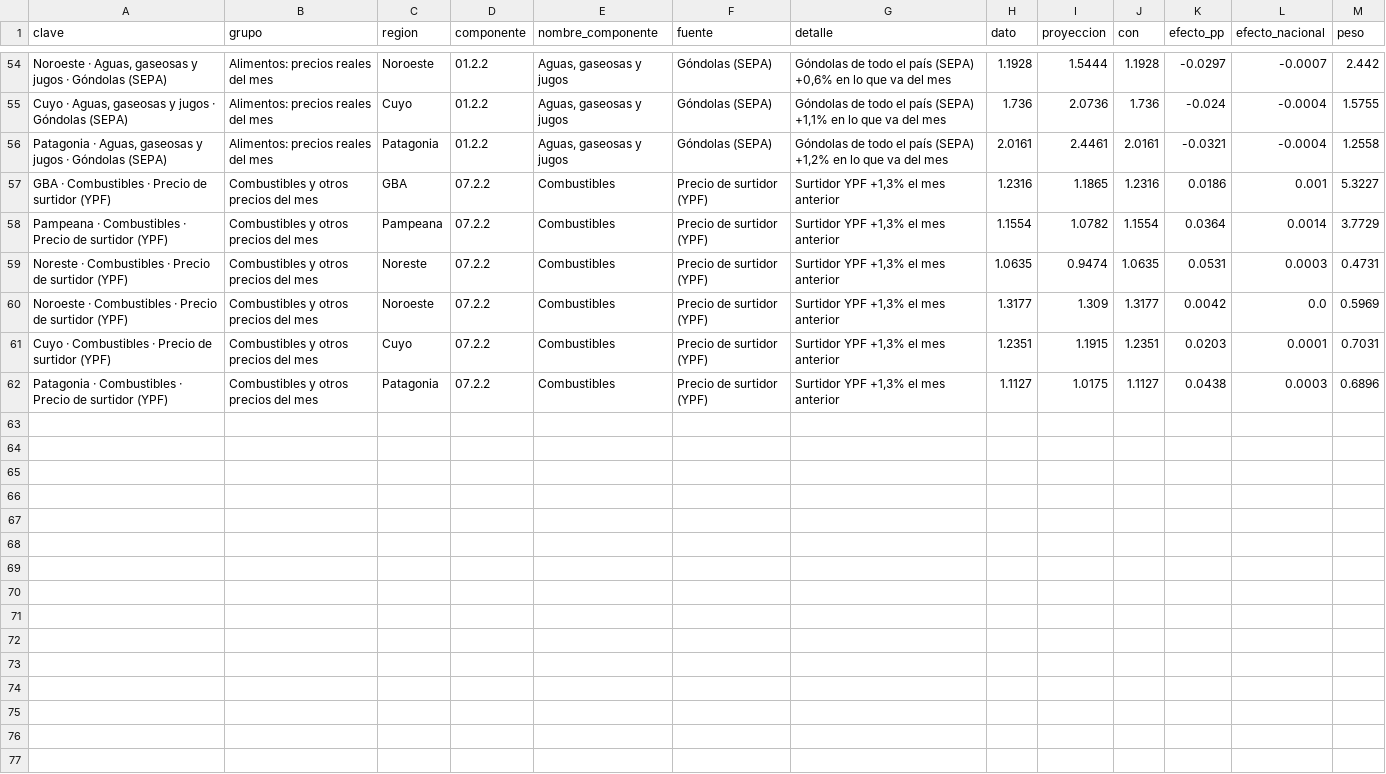
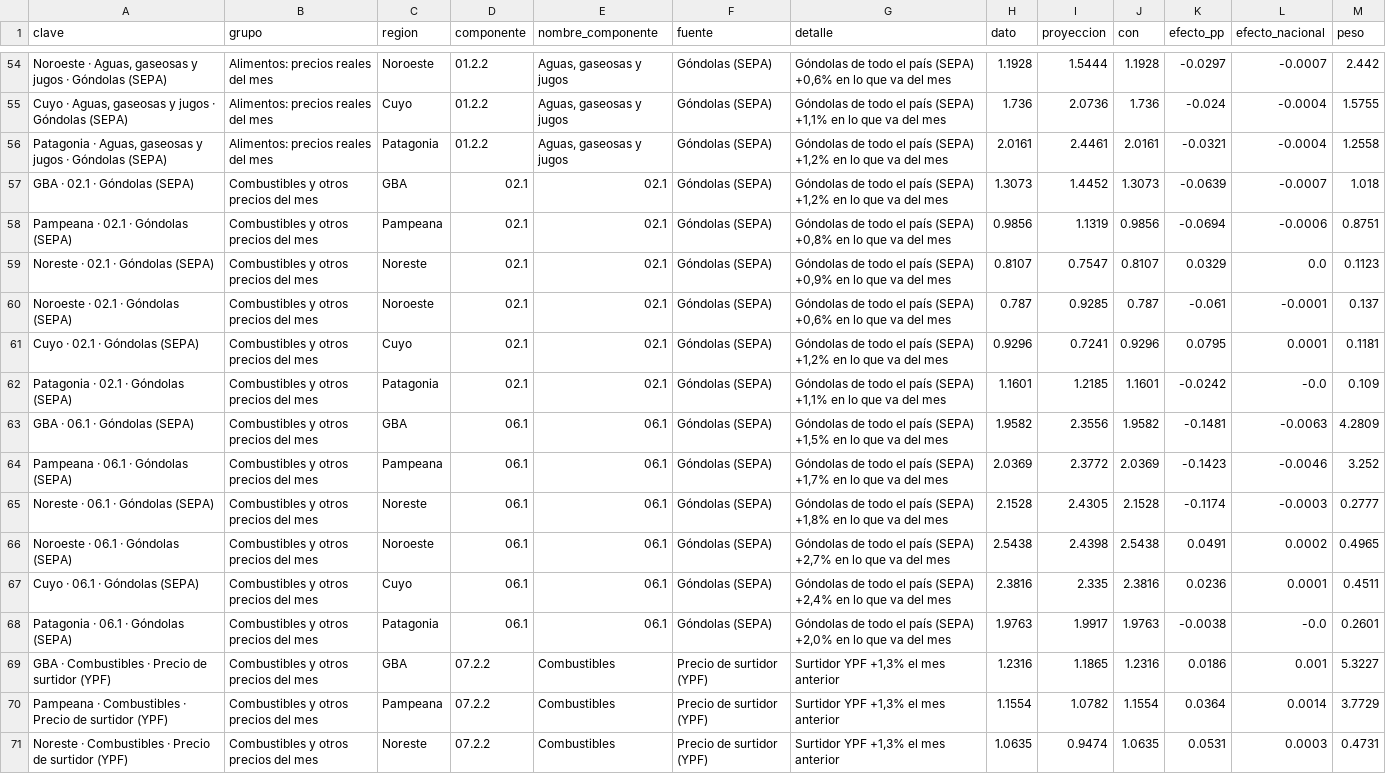
Before and after one commit to santirecco/ipc-nowcast, a CSV file: data/tablero/informacion.csv, drawn as a sheet; only a part is shown, gaps mark what is left out; the shorter side is filled out with more unchanged rows; the diff names each change by its address in the sheet, - before the commit and + after, or states it on an @@ line.

```diff
--- a/data/tablero/informacion.csv
+++ b/data/tablero/informacion.csv
+row 57: GBA · 02.1 · Góndolas (SEPA) | Combustibles y otros precios del mes | GBA | 02.1 | 02.1 | Góndolas (SEPA) | Góndolas de todo el país (SEPA) +1,2% en lo que va del mes | 1.3073 | 1.4452 | 1.3073 | -0.0639 | -0.0007 | 1.018
+row 58: Pampeana · 02.1 · Góndolas (SEPA) | Combustibles y otros precios del mes | Pampeana | 02.1 | 02.1 | Góndolas (SEPA) | Góndolas de todo el país (SEPA) +0,8% en lo que va del mes | 0.9856 | 1.1319 | 0.9856 | -0.0694 | -0.0006 | 0.8751
+row 59: Noreste · 02.1 · Góndolas (SEPA) | Combustibles y otros precios del mes | Noreste | 02.1 | 02.1 | Góndolas (SEPA) | Góndolas de todo el país (SEPA) +0,9% en lo que va del mes | 0.8107 | 0.7547 | 0.8107 | 0.0329 | 0.0 | 0.1123
+row 60: Noroeste · 02.1 · Góndolas (SEPA) | Combustibles y otros precios del mes | Noroeste | 02.1 | 02.1 | Góndolas (SEPA) | Góndolas de todo el país (SEPA) +0,6% en lo que va del mes | 0.787 | 0.9285 | 0.787 | -0.061 | -0.0001 | 0.137
+row 61: Cuyo · 02.1 · Góndolas (SEPA) | Combustibles y otros precios del mes | Cuyo | 02.1 | 02.1 | Góndolas (SEPA) | Góndolas de todo el país (SEPA) +1,2% en lo que va del mes | 0.9296 | 0.7241 | 0.9296 | 0.0795 | 0.0001 | 0.1181
+row 62: Patagonia · 02.1 · Góndolas (SEPA) | Combustibles y otros precios del mes | Patagonia | 02.1 | 02.1 | Góndolas (SEPA) | Góndolas de todo el país (SEPA) +1,1% en lo que va del mes | 1.1601 | 1.2185 | 1.1601 | -0.0242 | -0.0 | 0.109
+row 63: GBA · 06.1 · Góndolas (SEPA) | Combustibles y otros precios del mes | GBA | 06.1 | 06.1 | Góndolas (SEPA) | Góndolas de todo el país (SEPA) +1,5% en lo que va del mes | 1.9582 | 2.3556 | 1.9582 | -0.1481 | -0.0063 | 4.2809
+row 64: Pampeana · 06.1 · Góndolas (SEPA) | Combustibles y otros precios del mes | Pampeana | 06.1 | 06.1 | Góndolas (SEPA) | Góndolas de todo el país (SEPA) +1,7% en lo que va del mes | 2.0369 | 2.3772 | 2.0369 | -0.1423 | -0.0046 | 3.252
+row 65: Noreste · 06.1 · Góndolas (SEPA) | Combustibles y otros precios del mes | Noreste | 06.1 | 06.1 | Góndolas (SEPA) | Góndolas de todo el país (SEPA) +1,8% en lo que va del mes | 2.1528 | 2.4305 | 2.1528 | -0.1174 | -0.0003 | 0.2777
+row 66: Noroeste · 06.1 · Góndolas (SEPA) | Combustibles y otros precios del mes | Noroeste | 06.1 | 06.1 | Góndolas (SEPA) | Góndolas de todo el país (SEPA) +2,7% en lo que va del mes | 2.5438 | 2.4398 | 2.5438 | 0.0491 | 0.0002 | 0.4965
+row 67: Cuyo · 06.1 · Góndolas (SEPA) | Combustibles y otros precios del mes | Cuyo | 06.1 | 06.1 | Góndolas (SEPA) | Góndolas de todo el país (SEPA) +2,4% en lo que va del mes | 2.3816 | 2.335 | 2.3816 | 0.0236 | 0.0001 | 0.4511
+row 68: Patagonia · 06.1 · Góndolas (SEPA) | Combustibles y otros precios del mes | Patagonia | 06.1 | 06.1 | Góndolas (SEPA) | Góndolas de todo el país (SEPA) +2,0% en lo que va del mes | 1.9763 | 1.9917 | 1.9763 | -0.0038 | -0.0 | 0.2601
```
Also changed, not shown: data/nowcast/backtest.csv, data/nowcast/caba_divisiones.csv, 17 other files.
